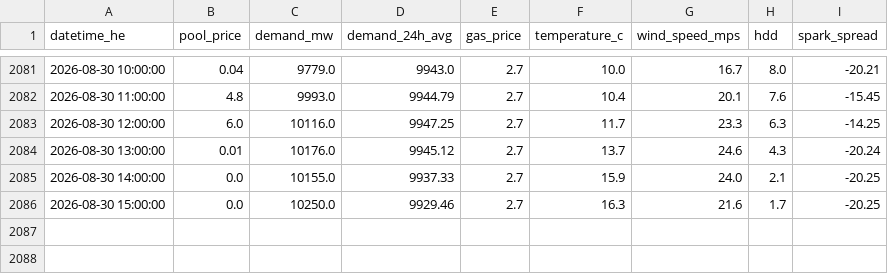
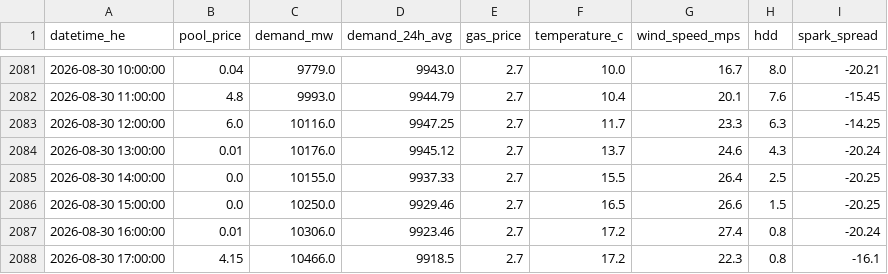
Before and after one commit to a338wong/alberta_energy_market_analytics_dashboard, a CSV file: data/processed/market_dataset.csv, drawn as a sheet; only a part is shown, gaps mark what is left out.

```diff
--- a/data/processed/market_dataset.csv
+++ b/data/processed/market_dataset.csv
@@ -2084,3 +2084,5 @@ datetime_he,pool_price,demand_mw,demand_24h_avg,gas_price,temperature_c,wind_spe
 2026-08-30 13:00:00,0.01,10176.0,9945.12,2.7,13.7,24.6,4.3,-20.24
-2026-08-30 14:00:00,0.0,10155.0,9937.33,2.7,15.9,24.0,2.1,-20.25
-2026-08-30 15:00:00,0.0,10250.0,9929.46,2.7,16.3,21.6,1.7,-20.25
+2026-08-30 14:00:00,0.0,10155.0,9937.33,2.7,15.5,26.4,2.5,-20.25
+2026-08-30 15:00:00,0.0,10250.0,9929.46,2.7,16.5,26.6,1.5,-20.25
+2026-08-30 16:00:00,0.01,10306.0,9923.46,2.7,17.2,27.4,0.8,-20.24
+2026-08-30 17:00:00,4.15,10466.0,9918.5,2.7,17.2,22.3,0.8,-16.1
```
Also changed, not shown: data/raw/pool_price_current_raw.csv, data/raw/weather_data.csv.
